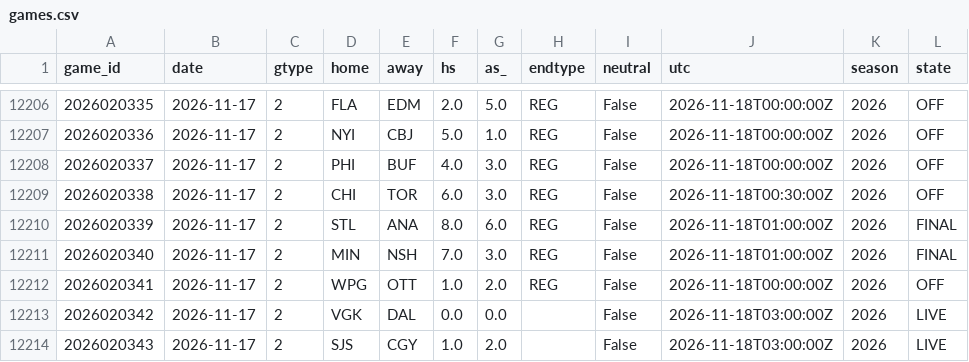
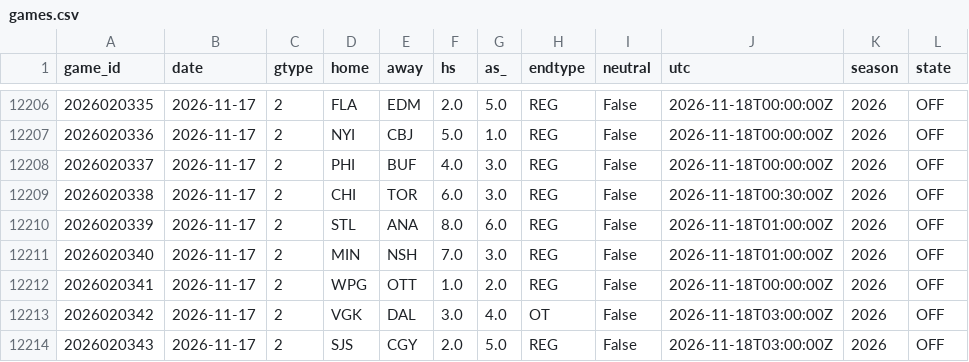
Before and after one commit to azcal/mbm-nhl, a CSV file: data/games.csv, drawn as a sheet; only a part is shown, gaps mark what is left out.

```diff
--- a/data/games.csv
+++ b/data/games.csv
@@ -12209,6 +12209,6 @@ game_id,date,gtype,home,away,hs,as_,endtype,neutral,utc,season,state
 2026020338,2026-11-17,2,CHI,TOR,6.0,3.0,REG,False,2026-11-18T00:30:00Z,2026,OFF
-2026020339,2026-11-17,2,STL,ANA,8.0,6.0,REG,False,2026-11-18T01:00:00Z,2026,FINAL
-2026020340,2026-11-17,2,MIN,NSH,7.0,3.0,REG,False,2026-11-18T01:00:00Z,2026,FINAL
+2026020339,2026-11-17,2,STL,ANA,8.0,6.0,REG,False,2026-11-18T01:00:00Z,2026,OFF
+2026020340,2026-11-17,2,MIN,NSH,7.0,3.0,REG,False,2026-11-18T01:00:00Z,2026,OFF
 2026020341,2026-11-17,2,WPG,OTT,1.0,2.0,REG,False,2026-11-18T00:00:00Z,2026,OFF
-2026020342,2026-11-17,2,VGK,DAL,0.0,0.0,,False,2026-11-18T03:00:00Z,2026,LIVE
-2026020343,2026-11-17,2,SJS,CGY,1.0,2.0,,False,2026-11-18T03:00:00Z,2026,LIVE
+2026020342,2026-11-17,2,VGK,DAL,3.0,4.0,OT,False,2026-11-18T03:00:00Z,2026,OFF
+2026020343,2026-11-17,2,SJS,CGY,2.0,5.0,REG,False,2026-11-18T03:00:00Z,2026,OFF
```
Also changed, not shown: logs/predictions.csv, 2 other files.
